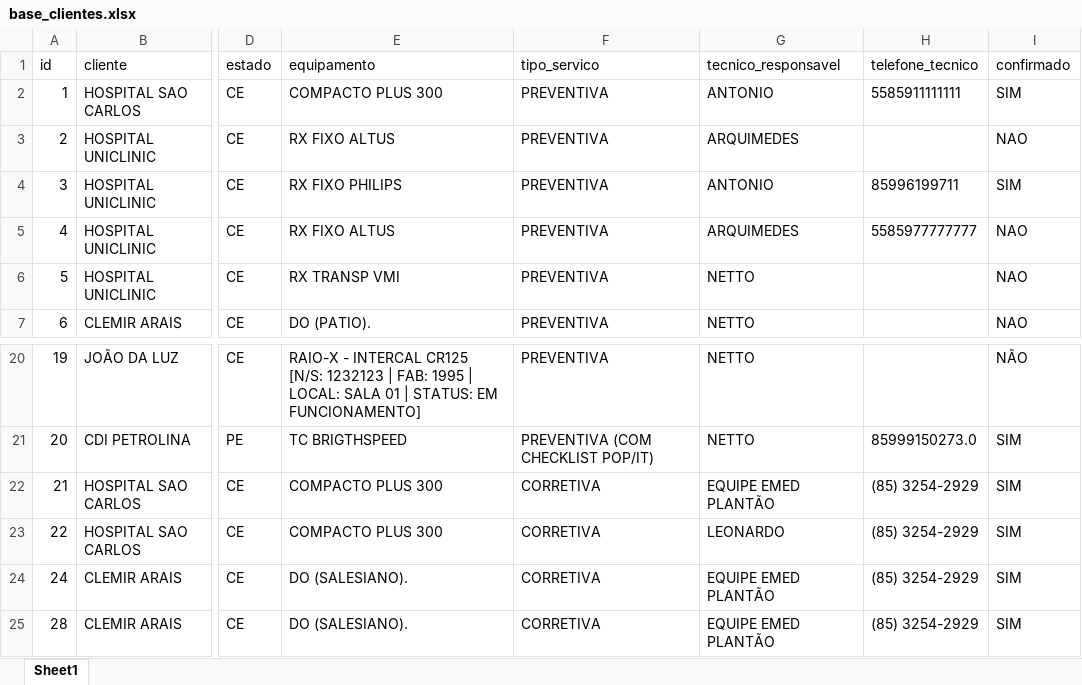
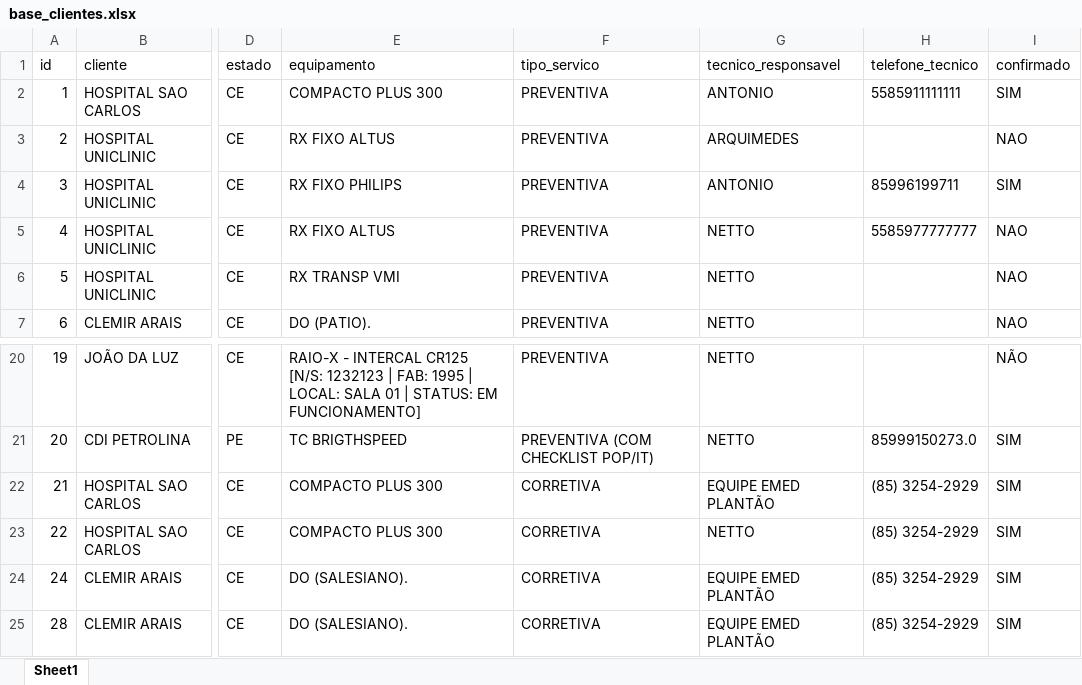
Before and after one commit to nettovitoriano-blip/emed-app, an Excel workbook: base_clientes.xlsx, sheet Sheet1, drawn as a sheet; only a part is shown, gaps mark what is left out; values as stored, in another font and other column widths than the file's, no borders; the diff names each change by its address in the sheet, - before the commit and + after, or states it on an @@ line.

```diff
--- a/base_clientes.xlsx (sheet Sheet1)
+++ b/base_clientes.xlsx (sheet Sheet1)
-G5 (tecnico_responsavel): ARQUIMEDES
+G5 (tecnico_responsavel): NETTO
-G23 (tecnico_responsavel): LEONARDO
+G23 (tecnico_responsavel): NETTO
```
Also changed, not shown: base_clientes_backup.xlsx, 6 other files.
